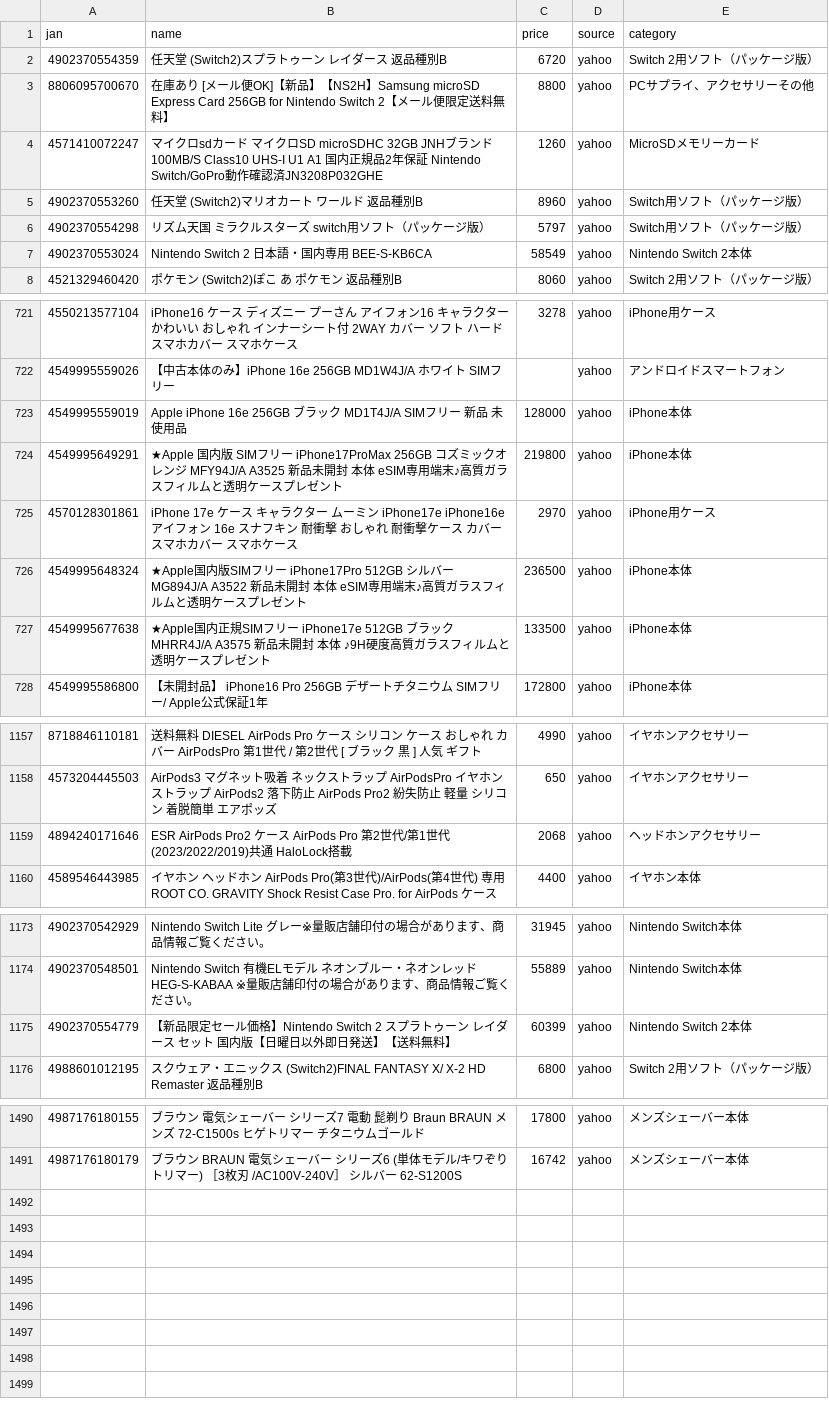
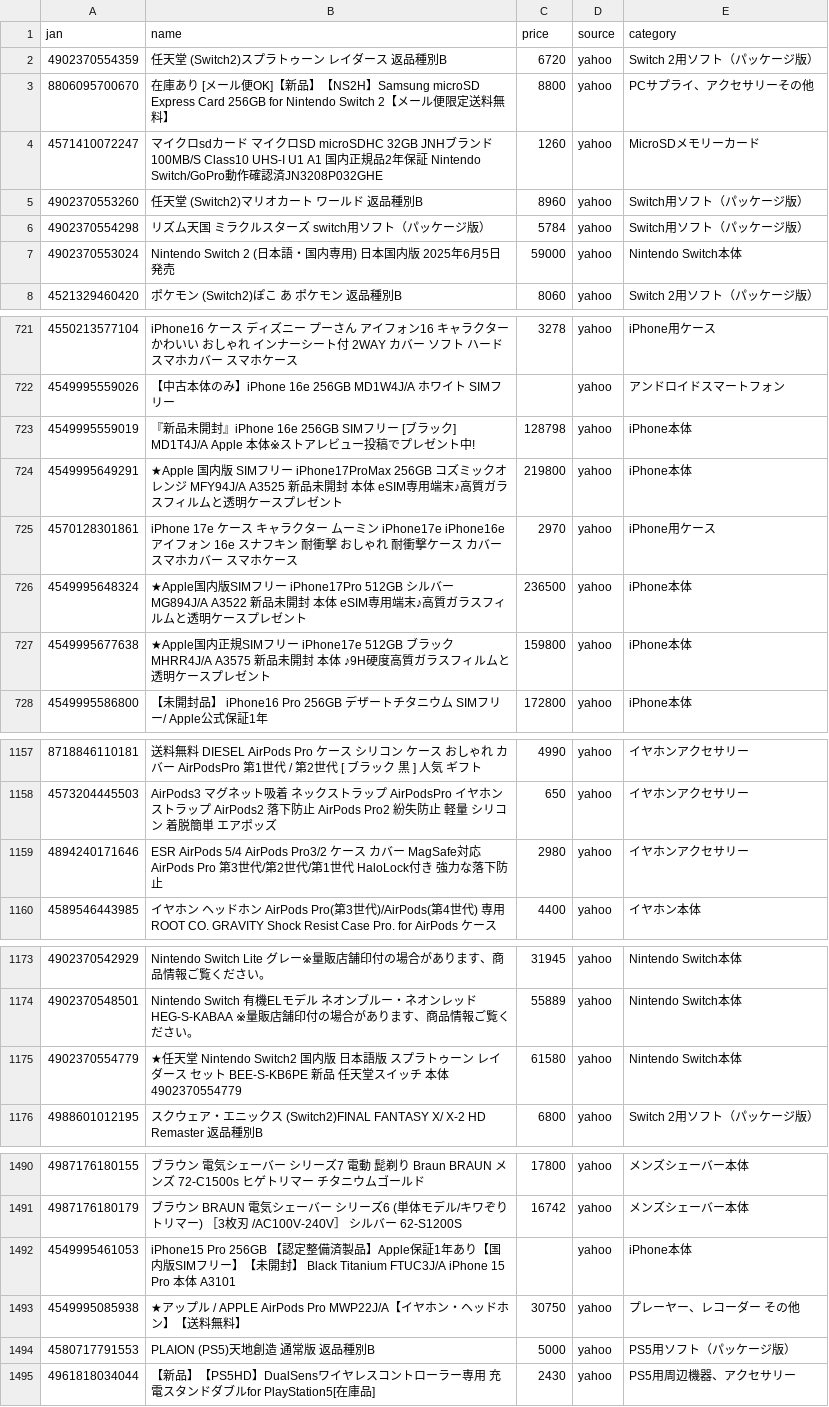
Before and after one commit to TAKUYA-1187/Claude, a CSV file: price_comparison/data/collected/collected_latest.csv, drawn as a sheet; only a part is shown, gaps mark what is left out; the diff covers the shown part only.

```diff
--- a/price_comparison/data/collected/collected_latest.csv
+++ b/price_comparison/data/collected/collected_latest.csv
@@ -5,4 +5,4 @@
 4902370553260,任天堂 (Switch2)マリオカート ワールド 返品種別B,8960,yahoo,Switch用ソフト（パッケージ版）
-4902370554298,リズム天国 ミラクルスターズ switch用ソフト（パッケージ版）,5797,yahoo,Switch用ソフト（パッケージ版）
-4902370553024,Nintendo Switch 2 日本語・国内専用 BEE-S-KB6CA,58549,yahoo,Nintendo Switch 2本体
+4902370554298,リズム天国 ミラクルスターズ switch用ソフト（パッケージ版）,5784,yahoo,Switch用ソフト（パッケージ版）
+4902370553024,Nintendo Switch 2 (日本語・国内専用) 日本国内版 2025年6月5日発売,59000,yahoo,Nintendo Switch本体
 4521329460420,ポケモン (Switch2)ぽこ あ ポケモン 返品種別B,8060,yahoo,Switch 2用ソフト（パッケージ版）
@@ -722,3 +722,3 @@
 4549995559026,【中古本体のみ】iPhone 16e 256GB MD1W4J/A ホワイト SIMフリー,,yahoo,アンドロイドスマートフォン
-4549995559019,Apple iPhone 16e 256GB ブラック MD1T4J/A  SIMフリー 新品 未使用品,128000,yahoo,iPhone本体
+4549995559019,『新品未開封』iPhone 16e 256GB SIMフリー [ブラック] MD1T4J/A Apple 本体※ストアレビュー投稿でプレゼント中!,128798,yahoo,iPhone本体
 4549995649291,★Apple 国内版 SIMフリー iPhone17ProMax 256GB コズミックオレンジ MFY94J/A A3525 新品未開封 本体 eSIM専用端末♪高質ガラスフィルムと透明ケースプレゼント,219800,yahoo,iPhone本体
@@ -726,3 +726,3 @@
 4549995648324,★Apple国内版SIMフリー iPhone17Pro 512GB シルバー MG894J/A A3522 新品未開封 本体 eSIM専用端末♪高質ガラスフィルムと透明ケースプレゼント,236500,yahoo,iPhone本体
-4549995677638,★Apple国内正規SIMフリー iPhone17e 512GB ブラック MHRR4J/A A3575 新品未開封 本体 ♪9H硬度高質ガラスフィルムと透明ケースプレゼント,133500,yahoo,iPhone本体
+4549995677638,★Apple国内正規SIMフリー iPhone17e 512GB ブラック MHRR4J/A A3575 新品未開封 本体 ♪9H硬度高質ガラスフィルムと透明ケースプレゼント,159800,yahoo,iPhone本体
 4549995586800,【未開封品】 iPhone16 Pro 256GB デザートチタニウム  SIMフリー/  Apple公式保証1年,172800,yahoo,iPhone本体
@@ -1158,3 +1158,3 @@
 4573204445503,AirPods3 マグネット吸着 ネックストラップ AirPodsPro イヤホンストラップ AirPods2 落下防止 AirPods Pro2 紛失防止 軽量 シリコン 着脱簡単 エアポッズ,650,yahoo,イヤホンアクセサリー
-4894240171646,ESR AirPods Pro2 ケース AirPods Pro 第2世代/第1世代 (2023/2022/2019)共通 HaloLock搭載,2068,yahoo,ヘッドホンアクセサリー
+4894240171646,ESR AirPods 5/4 AirPods Pro3/2 ケース カバー MagSafe対応 AirPods Pro 第3世代/第2世代/第1世代 HaloLock付き 強力な落下防止,2980,yahoo,イヤホンアクセサリー
 4589546443985,イヤホン ヘッドホン AirPods Pro(第3世代)/AirPods(第4世代) 専用 ROOT CO. GRAVITY Shock Resist Case Pro. for AirPods ケース,4400,yahoo,イヤホン本体
@@ -1174,3 +1174,3 @@
 4902370548501,Nintendo Switch 有機ELモデル ネオンブルー・ネオンレッド HEG-S-KABAA ※量販店舗印付の場合があります、商品情報ご覧ください。,55889,yahoo,Nintendo Switch本体
-4902370554779,【新品限定セール価格】Nintendo Switch 2 スプラトゥーン レイダース セット 国内版【日曜日以外即日発送】【送料無料】,60399,yahoo,Nintendo Switch 2本体
+4902370554779,★任天堂 Nintendo Switch2 国内版 日本語版 スプラトゥーン レイダース セット BEE-S-KB6PE 新品 任天堂スイッチ 本体 4902370554779,61580,yahoo,Nintendo Switch本体
 4988601012195,スクウェア・エニックス (Switch2)FINAL FANTASY X/ X-2 HD Remaster 返品種別B,6800,yahoo,Switch 2用ソフト（パッケージ版）
@@ -1491 +1491,5 @@
 4987176180179,ブラウン　BRAUN　電気シェーバー シリーズ6 (単体モデル/キワぞりトリマー) ［3枚刃 /AC100V-240V］ シルバー　62-S1200S,16742,yahoo,メンズシェーバー本体
+4549995461053,iPhone15 Pro 256GB 【認定整備済製品】Apple保証1年あり【国内版SIMフリー】【未開封】 Black Titanium  FTUC3J/A iPhone 15 Pro 本体 A3101,,yahoo,iPhone本体
+4549995085938,★アップル / APPLE AirPods Pro MWP22J/A【イヤホン・ヘッドホン】【送料無料】,30750,yahoo,プレーヤー、レコーダー その他
+4580717791553,PLAION (PS5)天地創造 通常版 返品種別B,5000,yahoo,PS5用ソフト（パッケージ版）
+4961818034044,【新品】【PS5HD】DualSensワイヤレスコントローラー専用 充電スタンドダブルfor PlayStation5[在庫品],2430,yahoo,PS5用周辺機器、アクセサリー
```
Also changed, not shown: 20 edited cells elsewhere in this file, 1 other file.
